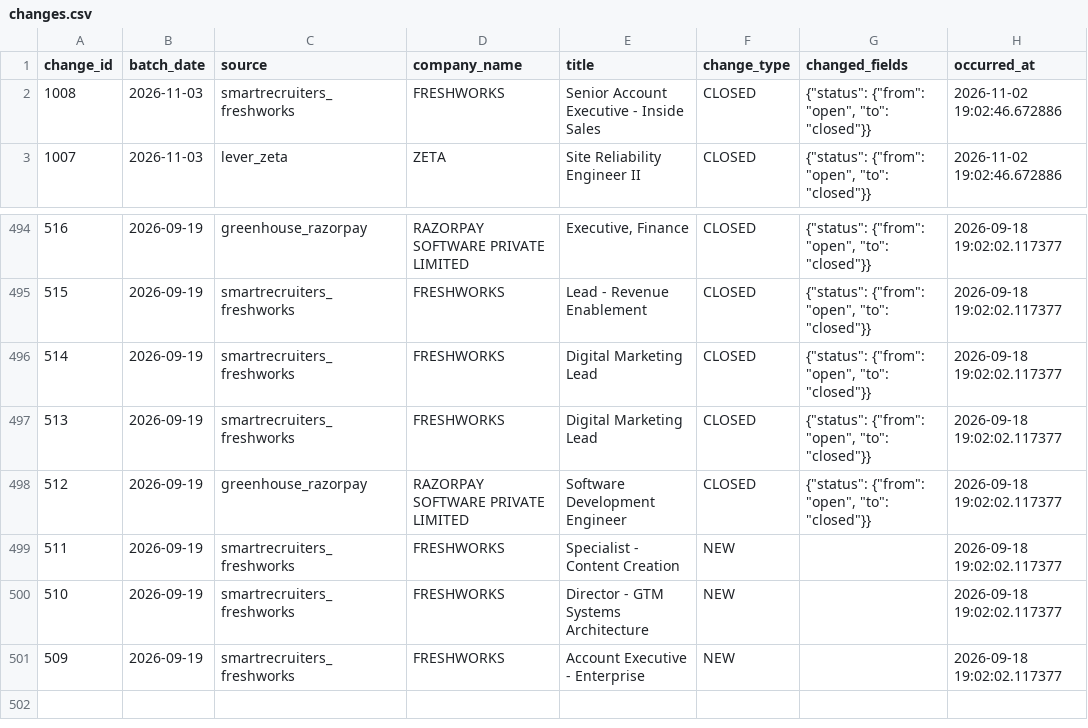
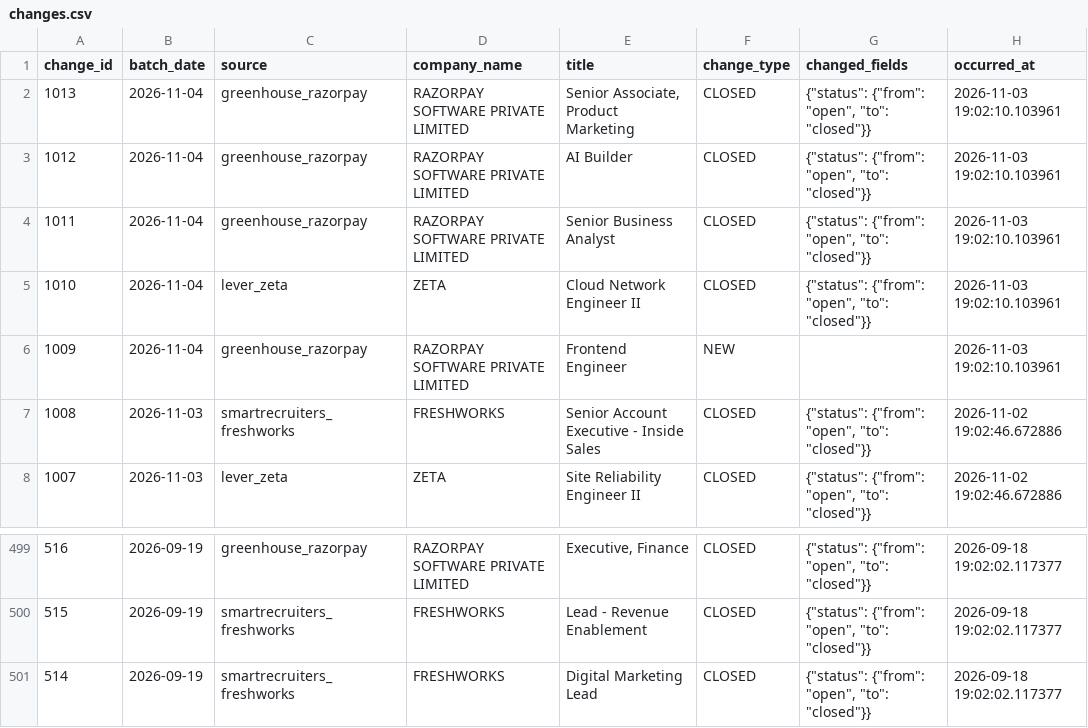
Before and after one commit to itsabhinavism/job-vault-datavault, a CSV file: export/changes.csv, drawn as a sheet; only a part is shown, gaps mark what is left out.

```diff
--- a/export/changes.csv
+++ b/export/changes.csv
@@ -1,2 +1,7 @@
 change_id,batch_date,source,company_name,title,change_type,changed_fields,occurred_at
+1013,2026-11-04,greenhouse_razorpay,RAZORPAY SOFTWARE PRIVATE LIMITED,"Senior Associate, Product Marketing",CLOSED,"{""status"": {""from"": ""open"", ""to"": ""closed""}}",2026-11-03 19:02:10.103961
+1012,2026-11-04,greenhouse_razorpay,RAZORPAY SOFTWARE PRIVATE LIMITED,AI Builder,CLOSED,"{""status"": {""from"": ""open"", ""to"": ""closed""}}",2026-11-03 19:02:10.103961
+1011,2026-11-04,greenhouse_razorpay,RAZORPAY SOFTWARE PRIVATE LIMITED,Senior Business Analyst,CLOSED,"{""status"": {""from"": ""open"", ""to"": ""closed""}}",2026-11-03 19:02:10.103961
+1010,2026-11-04,lever_zeta,ZETA,Cloud Network Engineer II,CLOSED,"{""status"": {""from"": ""open"", ""to"": ""closed""}}",2026-11-03 19:02:10.103961
+1009,2026-11-04,greenhouse_razorpay,RAZORPAY SOFTWARE PRIVATE LIMITED,Frontend Engineer ,NEW,,2026-11-03 19:02:10.103961
 1008,2026-11-03,smartrecruiters_freshworks,FRESHWORKS,Senior Account Executive - Inside Sales,CLOSED,"{""status"": {""from"": ""open"", ""to"": ""closed""}}",2026-11-02 19:02:46.672886
@@ -496,6 +501 @@
 514,2026-09-19,smartrecruiters_freshworks,FRESHWORKS,Digital Marketing Lead,CLOSED,"{""status"": {""from"": ""open"", ""to"": ""closed""}}",2026-09-18 19:02:02.117377
-513,2026-09-19,smartrecruiters_freshworks,FRESHWORKS,Digital Marketing Lead,CLOSED,"{""status"": {""from"": ""open"", ""to"": ""closed""}}",2026-09-18 19:02:02.117377
-512,2026-09-19,greenhouse_razorpay,RAZORPAY SOFTWARE PRIVATE LIMITED,Software Development Engineer,CLOSED,"{""status"": {""from"": ""open"", ""to"": ""closed""}}",2026-09-18 19:02:02.117377
-511,2026-09-19,smartrecruiters_freshworks,FRESHWORKS,Specialist - Content Creation,NEW,,2026-09-18 19:02:02.117377
-510,2026-09-19,smartrecruiters_freshworks,FRESHWORKS,Director - GTM Systems Architecture,NEW,,2026-09-18 19:02:02.117377
-509,2026-09-19,smartrecruiters_freshworks,FRESHWORKS,Account Executive - Enterprise ,NEW,,2026-09-18 19:02:02.117377
```
Also changed, not shown: export/current_jobs.csv, export/job_history.csv, 4 other files.
